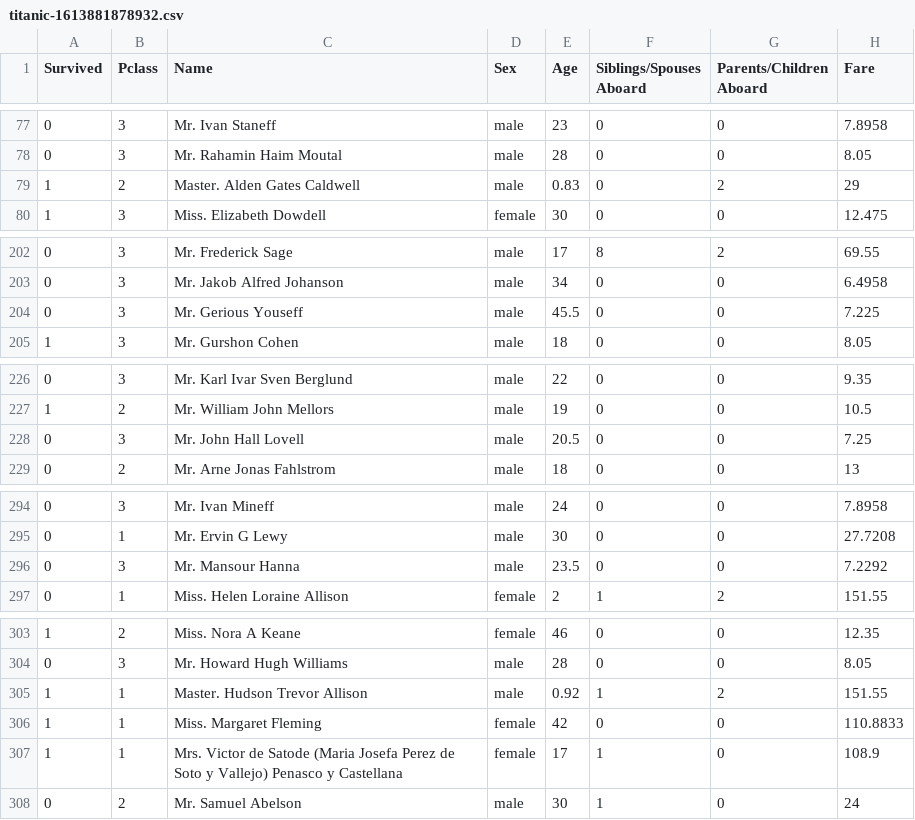
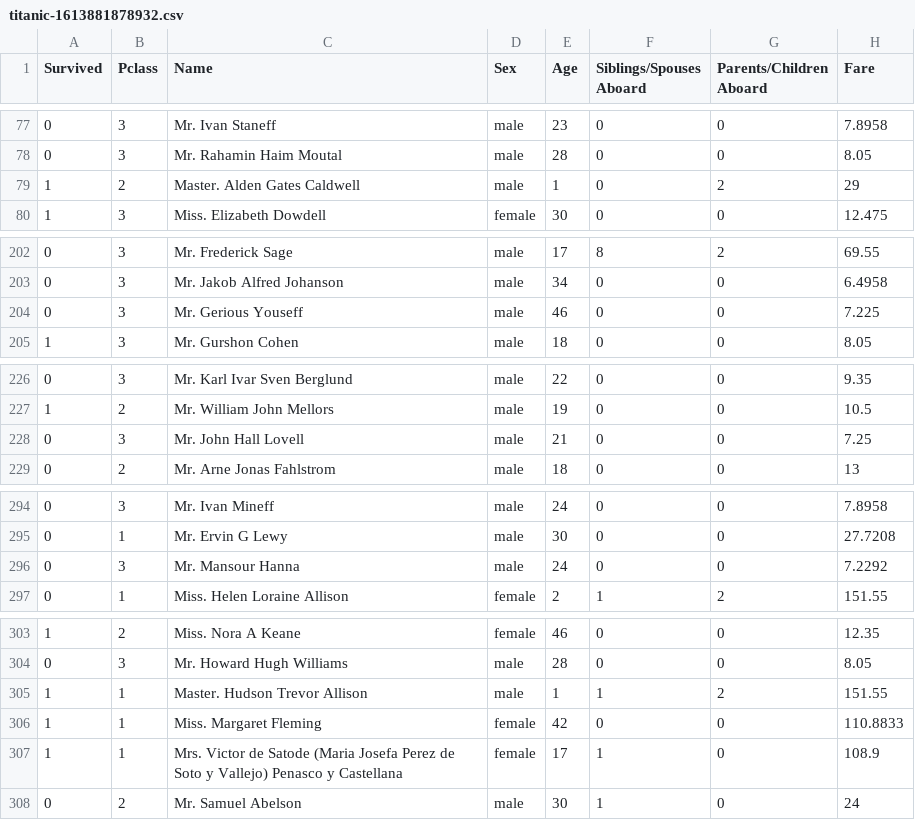
Before and after one commit to bharathi1294/final_year_project, a CSV file: public/uploads/titanic-1613881878932.csv, drawn as a sheet; only a part is shown, gaps mark what is left out; the diff covers the shown part only.

```diff
--- a/public/uploads/titanic-1613881878932.csv
+++ b/public/uploads/titanic-1613881878932.csv
@@ -78,3 +78,3 @@ Survived,Pclass,Name,Sex,Age,Siblings/Spouses Aboard,Parents/Children Aboard,Far
 0,3,Mr. Rahamin Haim Moutal,male,28,0,0,8.05
-1,2,Master. Alden Gates Caldwell,male,0.83,0,2,29
+1,2,Master. Alden Gates Caldwell,male,1,0,2,29
 1,3,Miss. Elizabeth Dowdell,female,30,0,0,12.475
@@ -203,3 +203,3 @@ Survived,Pclass,Name,Sex,Age,Siblings/Spouses Aboard,Parents/Children Aboard,Far
 0,3,Mr. Jakob Alfred Johanson,male,34,0,0,6.4958
-0,3,Mr. Gerious Youseff,male,45.5,0,0,7.225
+0,3,Mr. Gerious Youseff,male,46,0,0,7.225
 1,3,Mr. Gurshon Cohen,male,18,0,0,8.05
@@ -227,3 +227,3 @@ Survived,Pclass,Name,Sex,Age,Siblings/Spouses Aboard,Parents/Children Aboard,Far
 1,2,Mr. William John Mellors,male,19,0,0,10.5
-0,3,Mr. John Hall Lovell,male,20.5,0,0,7.25
+0,3,Mr. John Hall Lovell,male,21,0,0,7.25
 0,2,Mr. Arne Jonas Fahlstrom,male,18,0,0,13
@@ -295,3 +295,3 @@ Survived,Pclass,Name,Sex,Age,Siblings/Spouses Aboard,Parents/Children Aboard,Far
 0,1,Mr. Ervin G Lewy,male,30,0,0,27.7208
-0,3,Mr. Mansour Hanna,male,23.5,0,0,7.2292
+0,3,Mr. Mansour Hanna,male,24,0,0,7.2292
 0,1,Miss. Helen Loraine Allison,female,2,1,2,151.55
@@ -304,3 +304,3 @@ Survived,Pclass,Name,Sex,Age,Siblings/Spouses Aboard,Parents/Children Aboard,Far
 0,3,Mr. Howard Hugh Williams,male,28,0,0,8.05
-1,1,Master. Hudson Trevor Allison,male,0.92,1,2,151.55
+1,1,Master. Hudson Trevor Allison,male,1,1,2,151.55
 1,1,Miss. Margaret Fleming,female,42,0,0,110.8833
```
Also changed, not shown: 20 edited cells elsewhere in this file, 2 other files.
